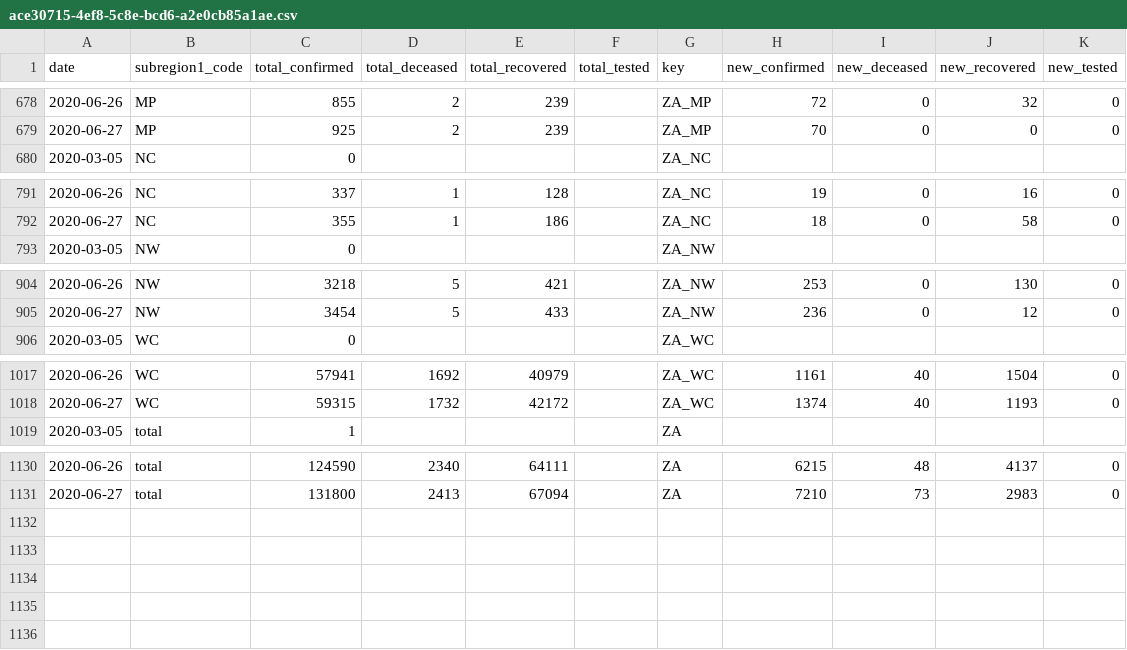
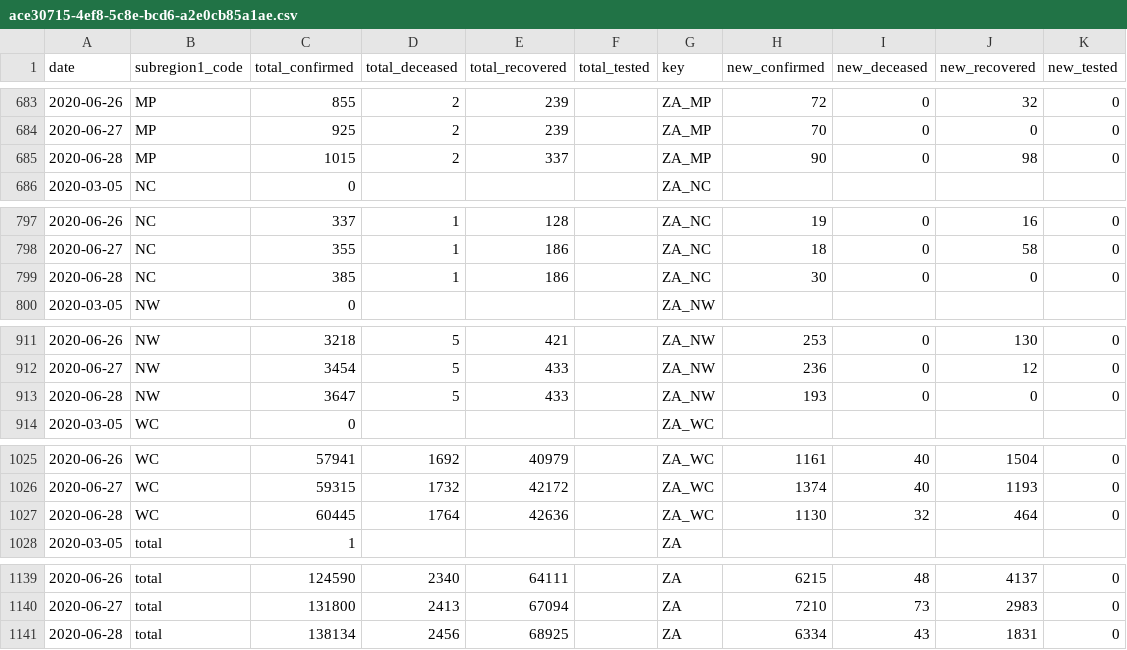
Before and after one commit to Aerlinger/data, a CSV file: output/intermediate/ace30715-4ef8-5c8e-bcd6-a2e0cb85a1ae.csv, drawn as a sheet; only a part is shown, gaps mark what is left out; the diff covers the shown part only.

```diff
--- a/output/intermediate/ace30715-4ef8-5c8e-bcd6-a2e0cb85a1ae.csv
+++ b/output/intermediate/ace30715-4ef8-5c8e-bcd6-a2e0cb85a1ae.csv
@@ -679,2 +684,3 @@ date,subregion1_code,total_confirmed,total_deceased,total_recovered,total_tested
 2020-06-27,MP,925,2,239,,ZA_MP,70,0,0,0
+2020-06-28,MP,1015,2,337,,ZA_MP,90,0,98,0
 2020-03-05,NC,0,,,,ZA_NC,,,,
@@ -792,2 +798,3 @@ date,subregion1_code,total_confirmed,total_deceased,total_recovered,total_tested
 2020-06-27,NC,355,1,186,,ZA_NC,18,0,58,0
+2020-06-28,NC,385,1,186,,ZA_NC,30,0,0,0
 2020-03-05,NW,0,,,,ZA_NW,,,,
@@ -905,2 +912,3 @@ date,subregion1_code,total_confirmed,total_deceased,total_recovered,total_tested
 2020-06-27,NW,3454,5,433,,ZA_NW,236,0,12,0
+2020-06-28,NW,3647,5,433,,ZA_NW,193,0,0,0
 2020-03-05,WC,0,,,,ZA_WC,,,,
@@ -1018,2 +1026,3 @@ date,subregion1_code,total_confirmed,total_deceased,total_recovered,total_tested
 2020-06-27,WC,59315,1732,42172,,ZA_WC,1374,40,1193,0
+2020-06-28,WC,60445,1764,42636,,ZA_WC,1130,32,464,0
 2020-03-05,total,1,,,,ZA,,,,
@@ -1131 +1140,2 @@ date,subregion1_code,total_confirmed,total_deceased,total_recovered,total_tested
 2020-06-27,total,131800,2413,67094,,ZA,7210,73,2983,0
+2020-06-28,total,138134,2456,68925,,ZA,6334,43,1831,0
```
Also changed, not shown: 5 added rows elsewhere in this file, output/intermediate/15658771-6084-5c7f-b7dd-a5a4fecd16df.csv, output/intermediate/52f951b2-5c92-5a13-86d3-ca8fd84dc658.csv, 48 other files.
